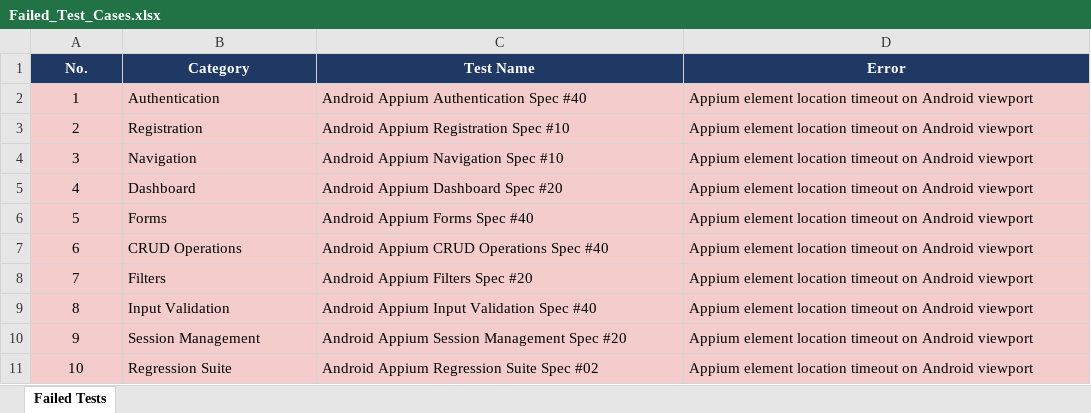
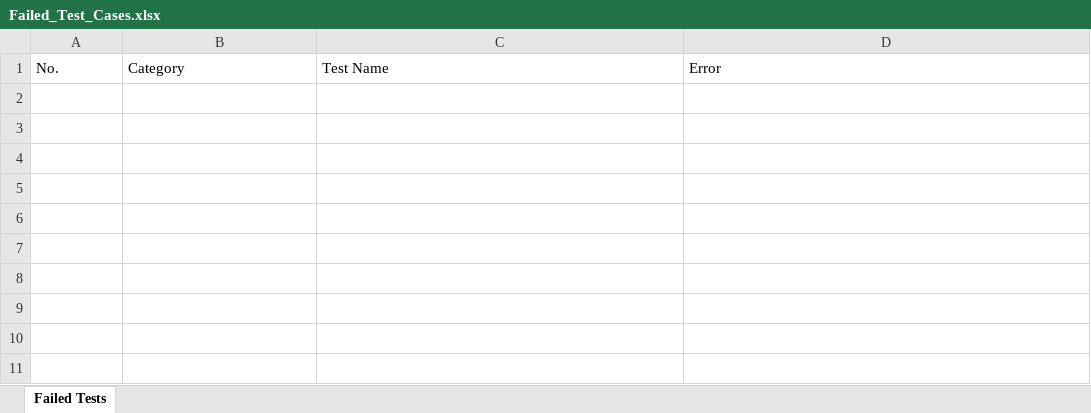
Before and after one commit to gowtham526/sentinelx-soc-platform, an Excel workbook: testcases/Failed_Test_Cases.xlsx, sheet Failed Tests, drawn as a sheet; values as stored, in another font and other column widths than the file's, no borders; the diff names each change by its address in the sheet, - before the commit and + after, or states it on an @@ line.

```diff
--- a/testcases/Failed_Test_Cases.xlsx (sheet Failed Tests)
+++ b/testcases/Failed_Test_Cases.xlsx (sheet Failed Tests)
@@ A1:D1 fill: #1F3864 → none, bold: on → off, text colour: #FFFFFF → black, alignment: center → left @@
-row 2: 1 | Authentication | Android Appium Authentication Spec #40 | Appium element location timeout on Android viewport
-row 3: 2 | Registration | Android Appium Registration Spec #10 | Appium element location timeout on Android viewport
-row 4: 3 | Navigation | Android Appium Navigation Spec #10 | Appium element location timeout on Android viewport
-row 5: 4 | Dashboard | Android Appium Dashboard Spec #20 | Appium element location timeout on Android viewport
-row 6: 5 | Forms | Android Appium Forms Spec #40 | Appium element location timeout on Android viewport
-row 7: 6 | CRUD Operations | Android Appium CRUD Operations Spec #40 | Appium element location timeout on Android viewport
-row 8: 7 | Filters | Android Appium Filters Spec #20 | Appium element location timeout on Android viewport
-row 9: 8 | Input Validation | Android Appium Input Validation Spec #40 | Appium element location timeout on Android viewport
-row 10: 9 | Session Management | Android Appium Session Management Spec #20 | Appium element location timeout on Android viewport
-row 11: 10 | Regression Suite | Android Appium Regression Suite Spec #02 | Appium element location timeout on Android viewport
```
Also changed, not shown: SentinelX_Final_Test_Reports/Selenium_Test_Report.xlsx, testcases/Automation_Test_Report.xlsx, 3 other files.
